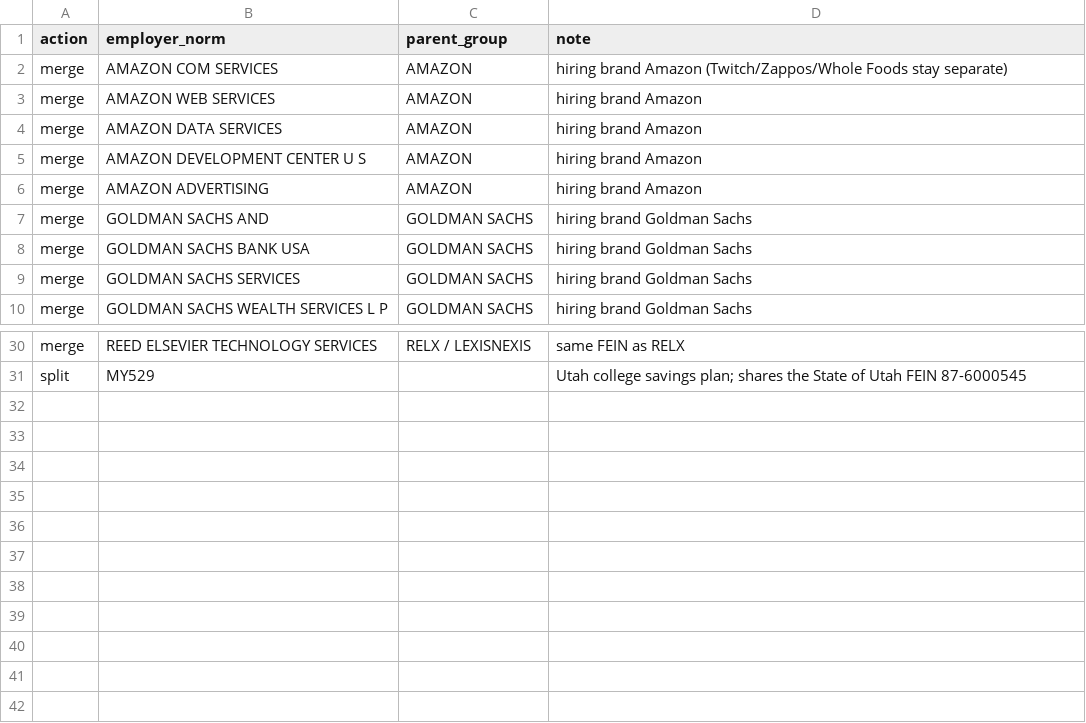
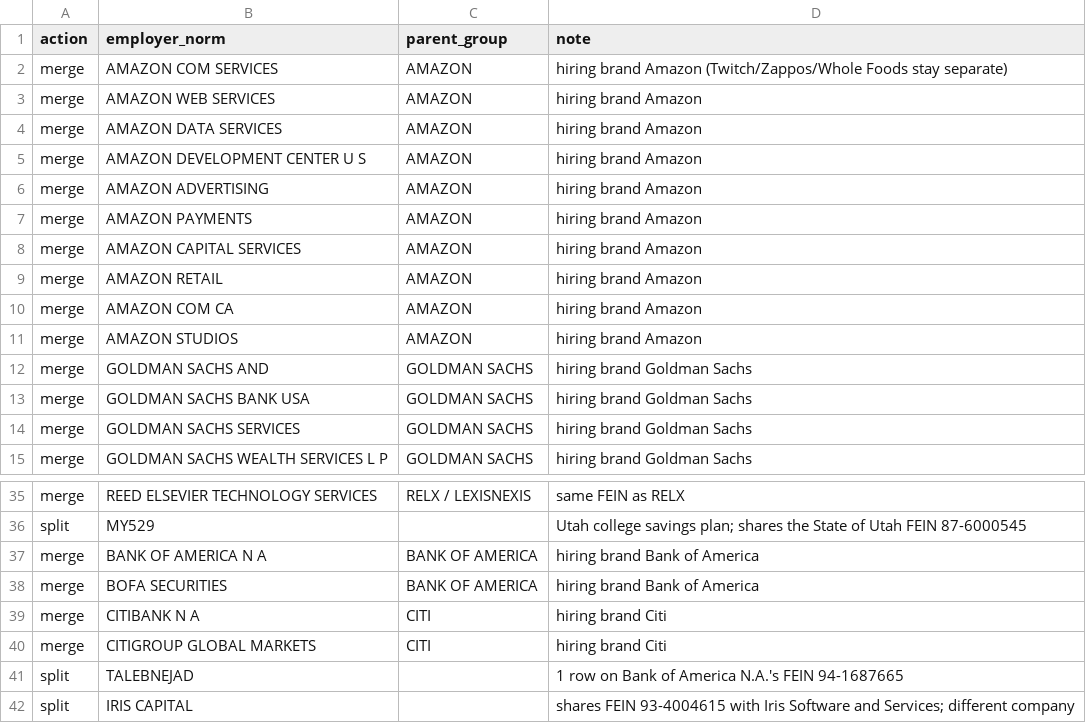
Before and after one commit to shamsadr/h1b-sponsor-scout, a CSV file: data/reference/employer_overrides.csv, drawn as a sheet; only a part is shown, gaps mark what is left out; the diff names each change by its address in the sheet, - before the commit and + after, or states it on an @@ line.

```diff
--- a/data/reference/employer_overrides.csv
+++ b/data/reference/employer_overrides.csv
+row 7: merge | AMAZON PAYMENTS | AMAZON | hiring brand Amazon
+row 8: merge | AMAZON CAPITAL SERVICES | AMAZON | hiring brand Amazon
+row 9: merge | AMAZON RETAIL | AMAZON | hiring brand Amazon
+row 10: merge | AMAZON COM CA | AMAZON | hiring brand Amazon
+row 11: merge | AMAZON STUDIOS | AMAZON | hiring brand Amazon
+row 37: merge | BANK OF AMERICA N A | BANK OF AMERICA | hiring brand Bank of America
+row 38: merge | BOFA SECURITIES | BANK OF AMERICA | hiring brand Bank of America
+row 39: merge | CITIBANK N A | CITI | hiring brand Citi
+row 40: merge | CITIGROUP GLOBAL MARKETS | CITI | hiring brand Citi
+row 41: split | TALEBNEJAD |  | 1 row on Bank of America N.A.'s FEIN 94-1687665
+row 42: split | IRIS CAPITAL |  | shares FEIN 93-4004615 with Iris Software and Services; different company
```
Also changed, not shown: 7 other files.
